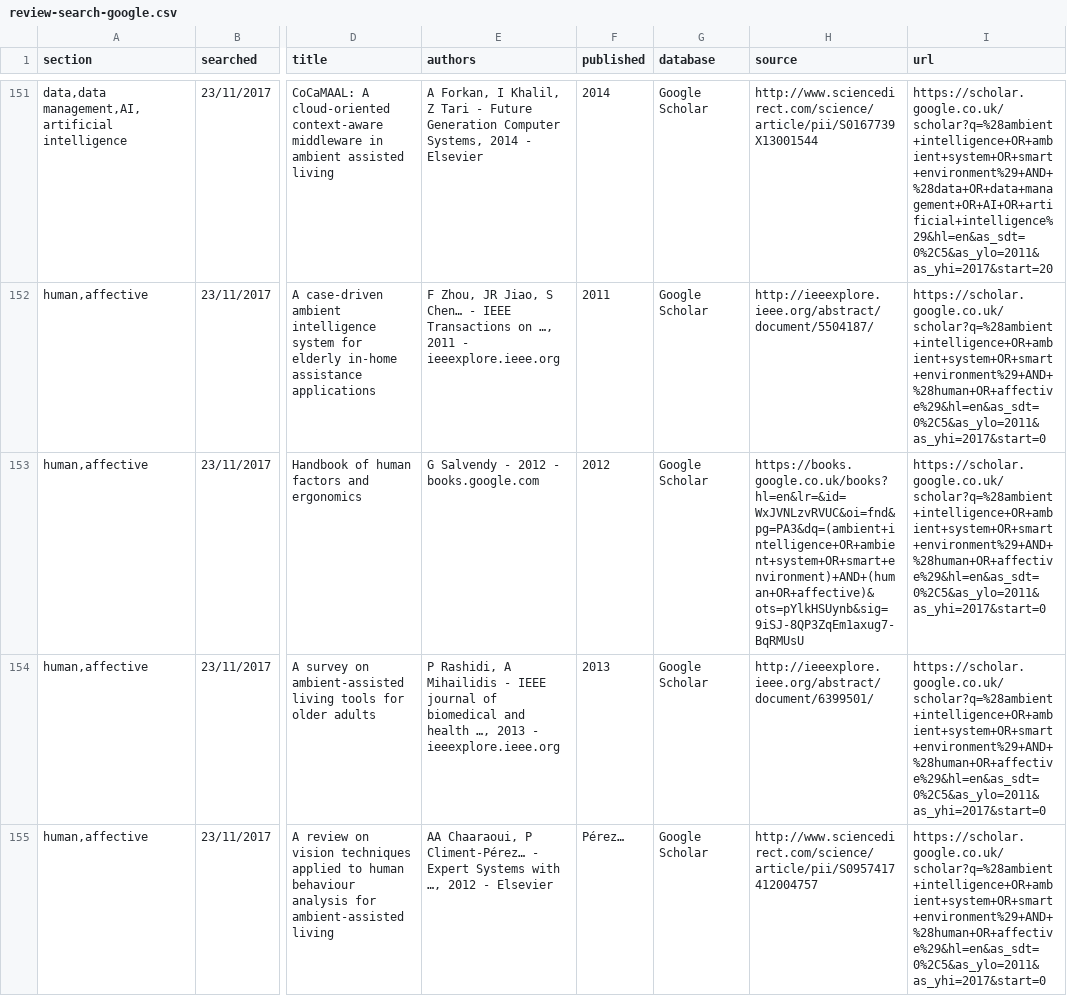
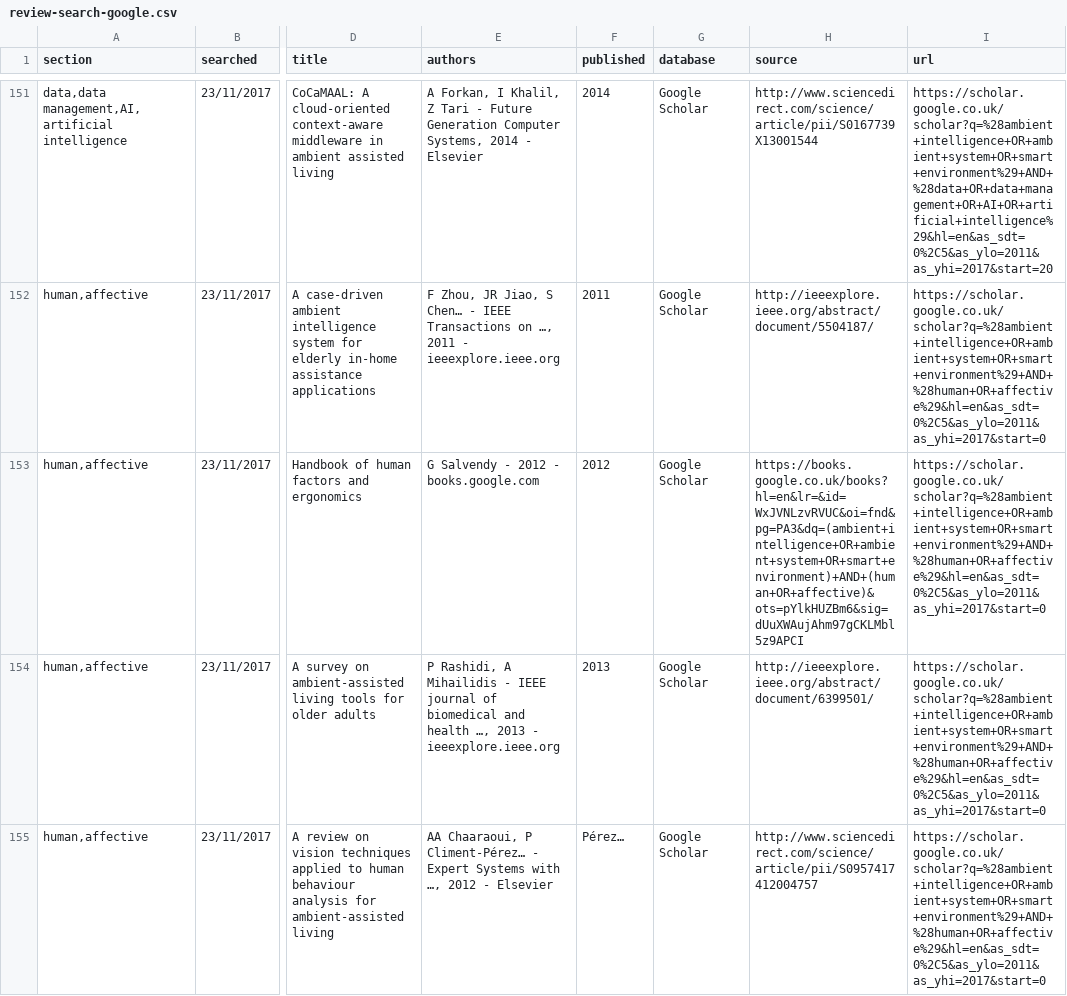
Before and after one commit to robdunne-uom/cs-literature-search, a CSV file: review-search-google.csv, drawn as a sheet; only a part is shown, gaps mark what is left out; the diff covers the shown part only; the diff names each change by its address in the sheet, - before the commit and + after, or states it on an @@ line.

```diff
--- a/review-search-google.csv
+++ b/review-search-google.csv
-H153 (source): https://books.google.co.uk/books?hl=en&lr=&id=WxJVNLzvRVUC&oi=fnd&pg=PA3&dq=(ambient+intelligence+OR+ambient+system+OR+smart+environment)+AND+(human+OR+affective)&ots=pYlkHSUynb&sig=9iSJ-8QP3ZqEm1axug7-BqRMUsU
+H153 (source): https://books.google.co.uk/books?hl=en&lr=&id=WxJVNLzvRVUC&oi=fnd&pg=PA3&dq=(ambient+intelligence+OR+ambient+system+OR+smart+environment)+AND+(human+OR+affective)&ots=pYlkHUZBm6&sig=dUuXWAujAhm97gCKLMbl5z9APCI
```
Also changed, not shown: 4 added rows, 4 removed rows and 14 edited cells elsewhere in this file, 7 other files.
